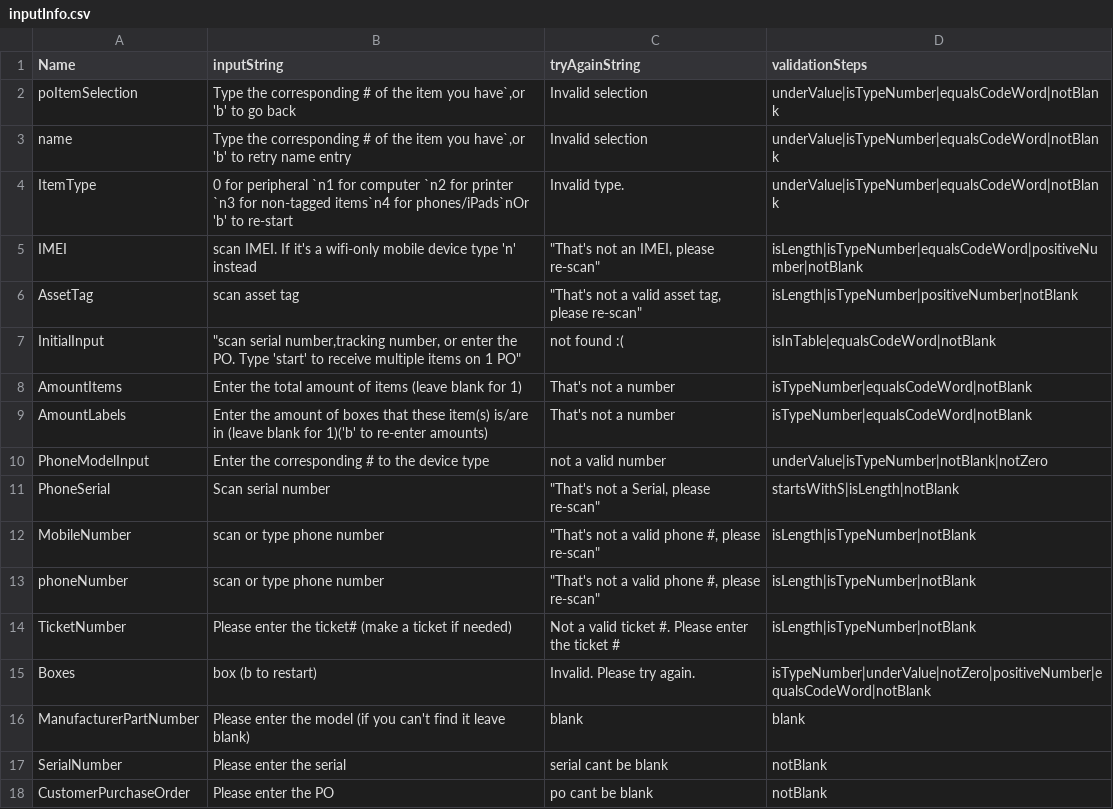
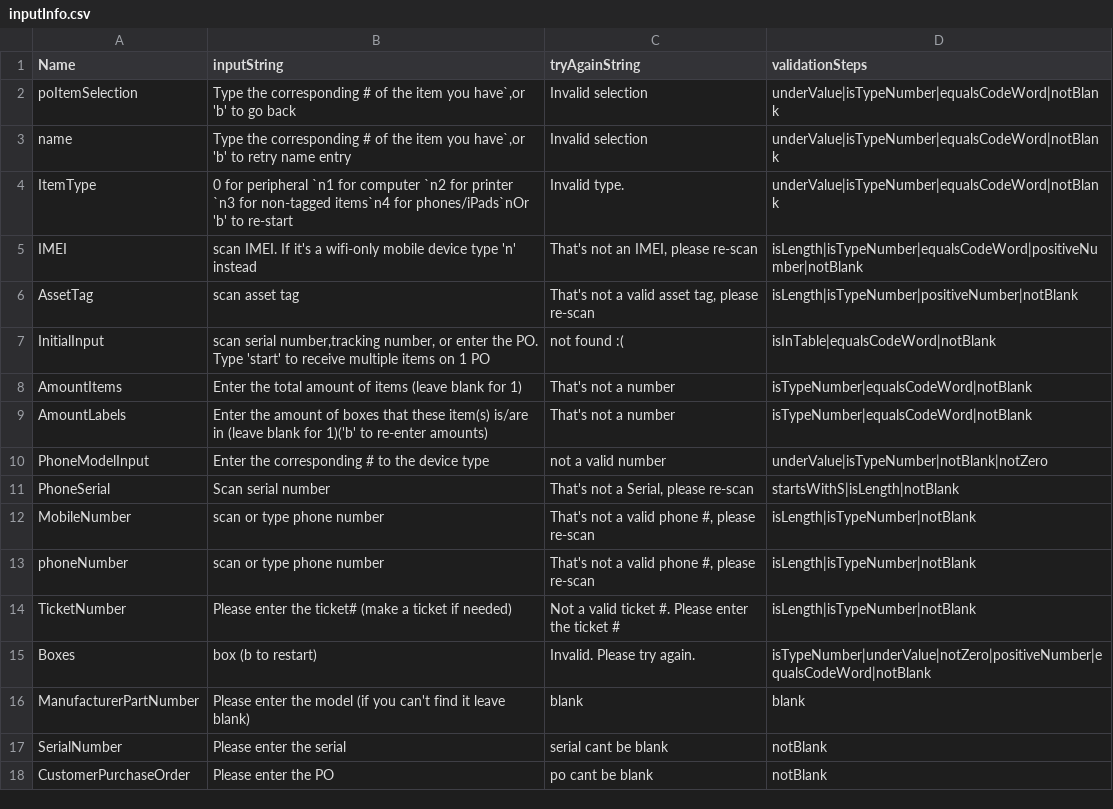
Before and after one commit to argu3/CustomUserInputValidation, a CSV file: CustomUserInputValidation/InputConfig/inputInfo.csv, drawn as a sheet; only a part is shown.

Commit message:
Properly escaped commas in inputInfo.csv

```diff
--- a/CustomUserInputValidation/InputConfig/inputInfo.csv
+++ b/CustomUserInputValidation/InputConfig/inputInfo.csv
@@ -4,5 +4,5 @@ name,"Type the corresponding # of the item you have`,or 'b' to retry name entry"
 ItemType,0 for peripheral `n1 for computer `n2 for printer `n3 for non-tagged items`n4 for phones/iPads`nOr 'b' to re-start,Invalid type.,underValue|isTypeNumber|equalsCodeWord|notBlank
-IMEI,scan IMEI. If it's a wifi-only mobile device type 'n' instead,"""That's not an IMEI, please re-scan""",isLength|isTypeNumber|equalsCodeWord|positiveNumber|notBlank
-AssetTag,scan asset tag,"""That's not a valid asset tag,  please re-scan""",isLength|isTypeNumber|positiveNumber|notBlank
-InitialInput,"""scan serial number,tracking number, or enter the PO. Type 'start' to receive multiple items on 1 PO""",not found :(,isInTable|equalsCodeWord|notBlank
+IMEI,scan IMEI. If it's a wifi-only mobile device type 'n' instead,"That's not an IMEI, please re-scan",isLength|isTypeNumber|equalsCodeWord|positiveNumber|notBlank
+AssetTag,scan asset tag,"That's not a valid asset tag,  please re-scan",isLength|isTypeNumber|positiveNumber|notBlank
+InitialInput,"scan serial number,tracking number, or enter the PO. Type 'start' to receive multiple items on 1 PO",not found :(,isInTable|equalsCodeWord|notBlank
 AmountItems,Enter the total amount of items (leave blank for 1),That's not a number,isTypeNumber|equalsCodeWord|notBlank
@@ -10,5 +10,5 @@ AmountLabels,Enter the amount of boxes that these item(s) is/are in (leave blank
 PhoneModelInput,Enter the corresponding # to the device type,not a valid number,underValue|isTypeNumber|notBlank|notZero
-PhoneSerial,Scan serial number,"""That's not a Serial, please re-scan""",startsWithS|isLength|notBlank
-MobileNumber,scan or type phone number,"""That's not a valid phone #,  please re-scan""",isLength|isTypeNumber|notBlank
-phoneNumber,scan or type phone number,"""That's not a valid phone #,  please re-scan""",isLength|isTypeNumber|notBlank
+PhoneSerial,Scan serial number,"That's not a Serial, please re-scan",startsWithS|isLength|notBlank
+MobileNumber,scan or type phone number,"That's not a valid phone #,  please re-scan",isLength|isTypeNumber|notBlank
+phoneNumber,scan or type phone number,"That's not a valid phone #,  please re-scan",isLength|isTypeNumber|notBlank
 TicketNumber,Please enter the ticket# (make a ticket if needed),Not a valid ticket #. Please enter the ticket #,isLength|isTypeNumber|notBlank
```
